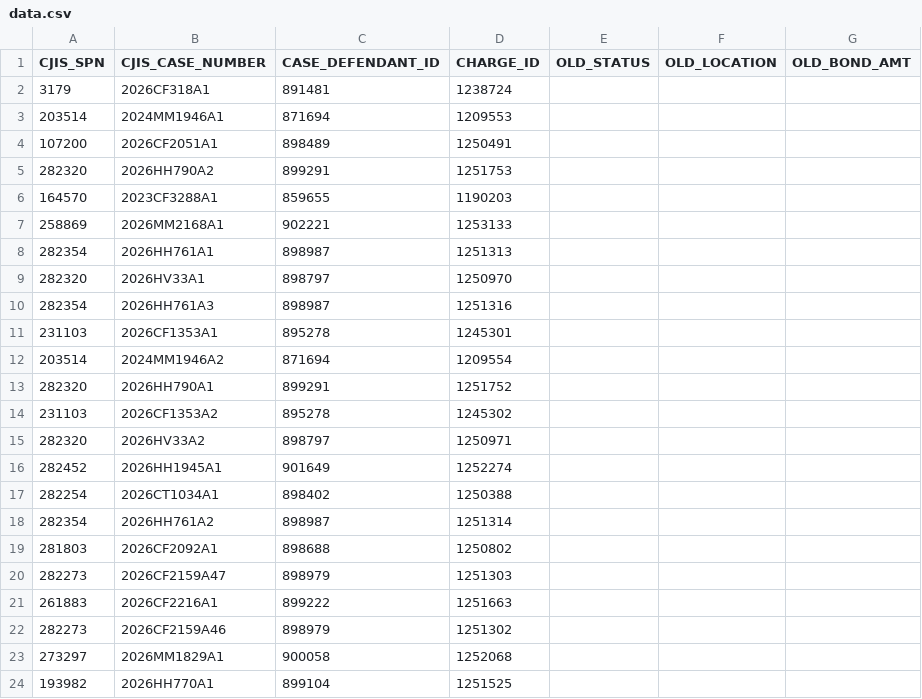
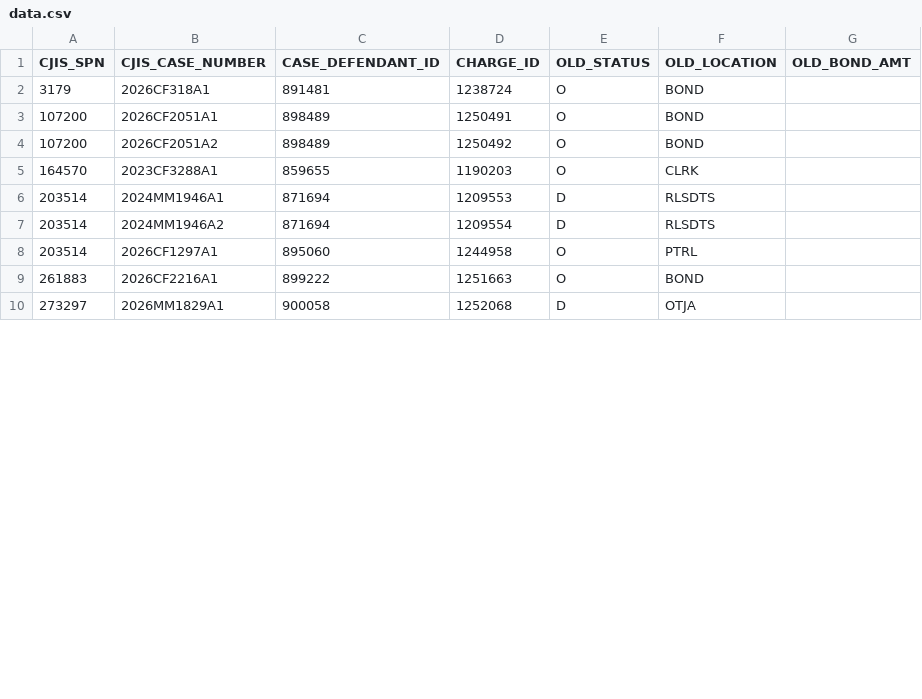
Before and after one commit to mhumelsine/jis-cleanup, a CSV file: Cleanups/10_Manual_Rearrest_NoBadDockets/data.csv, drawn as a sheet; only a part is shown; the diff covers the shown part only.

```diff
--- a/Cleanups/10_Manual_Rearrest_NoBadDockets/data.csv
+++ b/Cleanups/10_Manual_Rearrest_NoBadDockets/data.csv
@@ -1,24 +1,10 @@
 CJIS_SPN,CJIS_CASE_NUMBER,CASE_DEFENDANT_ID,CHARGE_ID,OLD_STATUS,OLD_LOCATION,OLD_BOND_AMT
-3179,2026CF318A1,891481,1238724,,,
-203514,2024MM1946A1,871694,1209553,,,
-107200,2026CF2051A1,898489,1250491,,,
-282320,2026HH790A2,899291,1251753,,,
-164570,2023CF3288A1,859655,1190203,,,
-258869,2026MM2168A1,902221,1253133,,,
-282354,2026HH761A1,898987,1251313,,,
-282320,2026HV33A1,898797,1250970,,,
-282354,2026HH761A3,898987,1251316,,,
-231103,2026CF1353A1,895278,1245301,,,
-203514,2024MM1946A2,871694,1209554,,,
-282320,2026HH790A1,899291,1251752,,,
-231103,2026CF1353A2,895278,1245302,,,
-282320,2026HV33A2,898797,1250971,,,
-282452,2026HH1945A1,901649,1252274,,,
-282254,2026CT1034A1,898402,1250388,,,
-282354,2026HH761A2,898987,1251314,,,
-281803,2026CF2092A1,898688,1250802,,,
-282273,2026CF2159A47,898979,1251303,,,
-261883,2026CF2216A1,899222,1251663,,,
-282273,2026CF2159A46,898979,1251302,,,
-273297,2026MM1829A1,900058,1252068,,,
-193982,2026HH770A1,899104,1251525,,,
+3179,2026CF318A1,891481,1238724,O,BOND,
+107200,2026CF2051A1,898489,1250491,O,BOND,
+107200,2026CF2051A2,898489,1250492,O,BOND,
+164570,2023CF3288A1,859655,1190203,O,CLRK,
+203514,2024MM1946A1,871694,1209553,D,RLSDTS,
+203514,2024MM1946A2,871694,1209554,D,RLSDTS,
+203514,2026CF1297A1,895060,1244958,O,PTRL,
+261883,2026CF2216A1,899222,1251663,O,BOND,
+273297,2026MM1829A1,900058,1252068,D,OTJA,
```
Also changed, not shown: 6 added rows, 4 removed rows and 2 edited cells elsewhere in this file, Cleanups/08_Manual_Post_Prod_New_Bad_Dockets_DocketsOnly/data.csv, Cleanups/09_Manual_Post_Prod_New_Bad_Dockets_StatusAndLocationChanges/data.csv, 19 other files.
